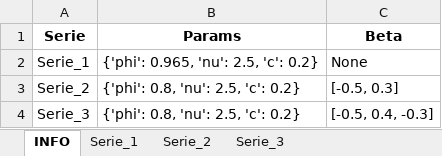
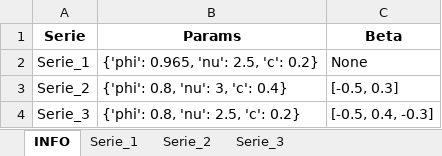
Before and after one commit to BRamesh02/Non-Gaussian-State-Space-Models, an Excel workbook: data/data_groupe_T1000.xlsx, sheet INFO, drawn as a sheet; values as stored, in another font and other column widths than the file's, no borders; the diff names each change by its address in the sheet, - before the commit and + after, or states it on an @@ line.

```diff
--- a/data/data_groupe_T1000.xlsx (sheet INFO)
+++ b/data/data_groupe_T1000.xlsx (sheet INFO)
-B3 (Params): {'phi': 0.8, 'nu': 2.5, 'c': 0.2}
+B3 (Params): {'phi': 0.8, 'nu': 3, 'c': 0.4}
```
Also changed, not shown: sheet Serie_2, 2 other files.
